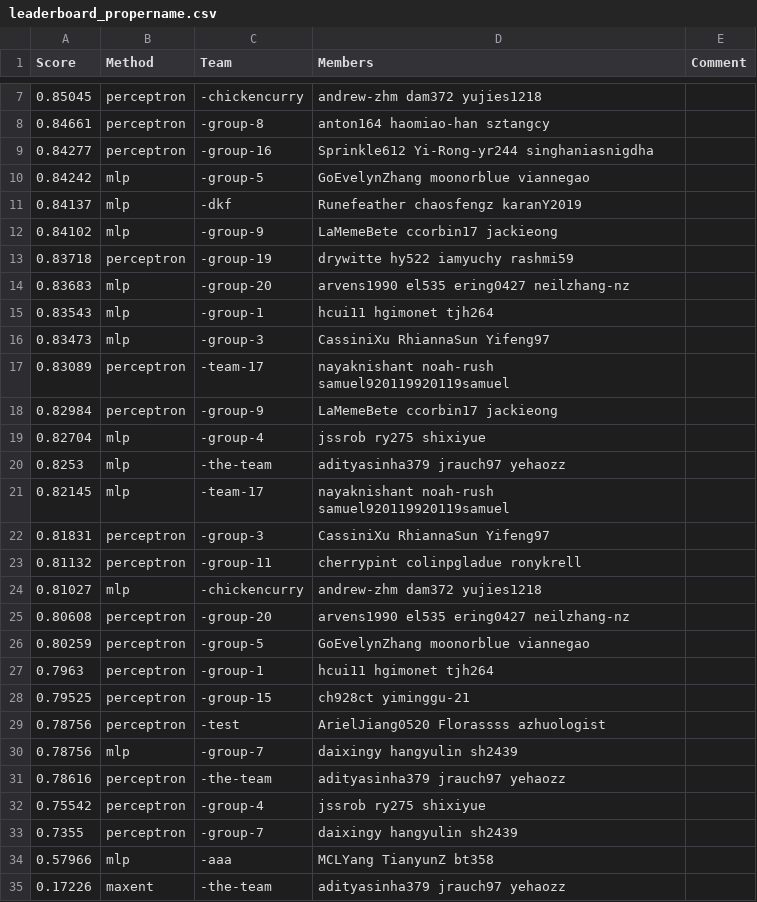
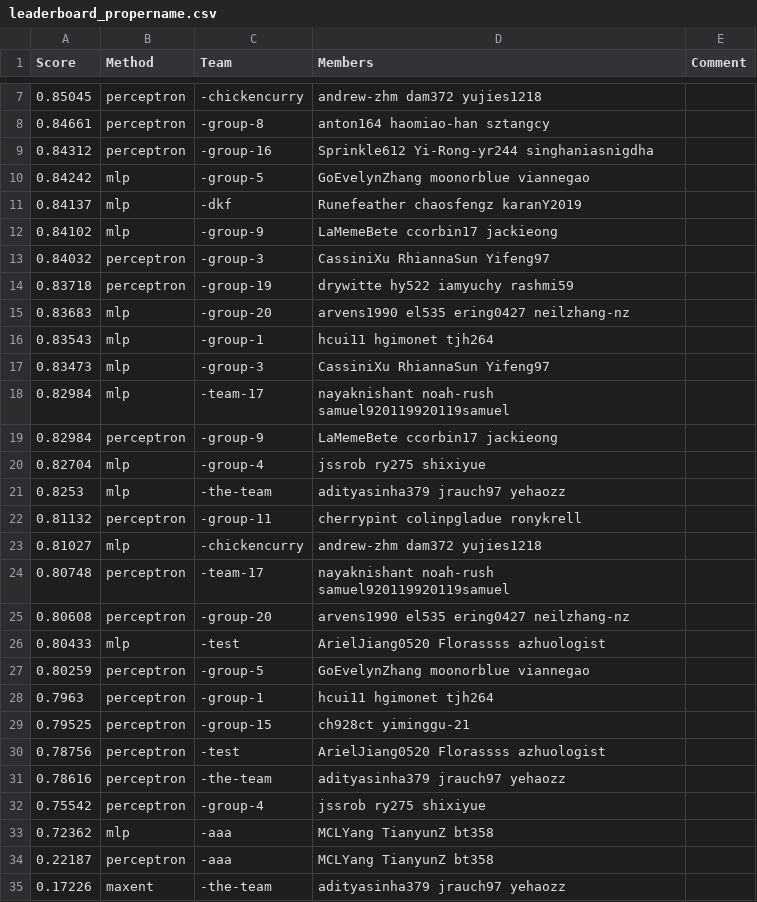
Before and after one commit to cornell-cs5740-21sp/leaderboards, a CSV file: assignment1/leaderboard_propername.csv, drawn as a sheet; only a part is shown, gaps mark what is left out; the diff covers the shown part only.

Commit message:
Leaderboard Update

```diff
--- a/assignment1/leaderboard_propername.csv
+++ b/assignment1/leaderboard_propername.csv
@@ -8,3 +8,3 @@ Score,Method,Team,Members,Comment
 0.84661,perceptron,-group-8,anton164 haomiao-han sztangcy,
-0.84277,perceptron,-group-16,Sprinkle612 Yi-Rong-yr244 singhaniasnigdha,
+0.84312,perceptron,-group-16,Sprinkle612 Yi-Rong-yr244 singhaniasnigdha,
 0.84242,mlp,-group-5,GoEvelynZhang moonorblue viannegao,
@@ -12,2 +12,3 @@ Score,Method,Team,Members,Comment
 0.84102,mlp,-group-9,LaMemeBete ccorbin17 jackieong,
+0.84032,perceptron,-group-3,CassiniXu RhiannaSun Yifeng97,
 0.83718,perceptron,-group-19,drywitte hy522 iamyuchy rashmi59,
@@ -16,3 +17,3 @@ Score,Method,Team,Members,Comment
 0.83473,mlp,-group-3,CassiniXu RhiannaSun Yifeng97,
-0.83089,perceptron,-team-17,nayaknishant noah-rush samuel920119920119samuel,
+0.82984,mlp,-team-17,nayaknishant noah-rush samuel920119920119samuel,
 0.82984,perceptron,-group-9,LaMemeBete ccorbin17 jackieong,
@@ -20,7 +21,7 @@ Score,Method,Team,Members,Comment
 0.8253,mlp,-the-team,adityasinha379 jrauch97 yehaozz,
-0.82145,mlp,-team-17,nayaknishant noah-rush samuel920119920119samuel,
-0.81831,perceptron,-group-3,CassiniXu RhiannaSun Yifeng97,
 0.81132,perceptron,-group-11,cherrypint colinpgladue ronykrell,
 0.81027,mlp,-chickencurry,andrew-zhm dam372 yujies1218,
+0.80748,perceptron,-team-17,nayaknishant noah-rush samuel920119920119samuel,
 0.80608,perceptron,-group-20,arvens1990 el535 ering0427 neilzhang-nz,
+0.80433,mlp,-test,ArielJiang0520 Florassss azhuologist,
 0.80259,perceptron,-group-5,GoEvelynZhang moonorblue viannegao,
@@ -29,7 +30,6 @@ Score,Method,Team,Members,Comment
 0.78756,perceptron,-test,ArielJiang0520 Florassss azhuologist,
-0.78756,mlp,-group-7,daixingy hangyulin sh2439,
 0.78616,perceptron,-the-team,adityasinha379 jrauch97 yehaozz,
 0.75542,perceptron,-group-4,jssrob ry275 shixiyue,
-0.7355,perceptron,-group-7,daixingy hangyulin sh2439,
-0.57966,mlp,-aaa,MCLYang TianyunZ bt358,
+0.72362,mlp,-aaa,MCLYang TianyunZ bt358,
+0.22187,perceptron,-aaa,MCLYang TianyunZ bt358,
 0.17226,maxent,-the-team,adityasinha379 jrauch97 yehaozz,
```
Also changed, not shown: 4 added rows and 4 removed rows elsewhere in this file.
